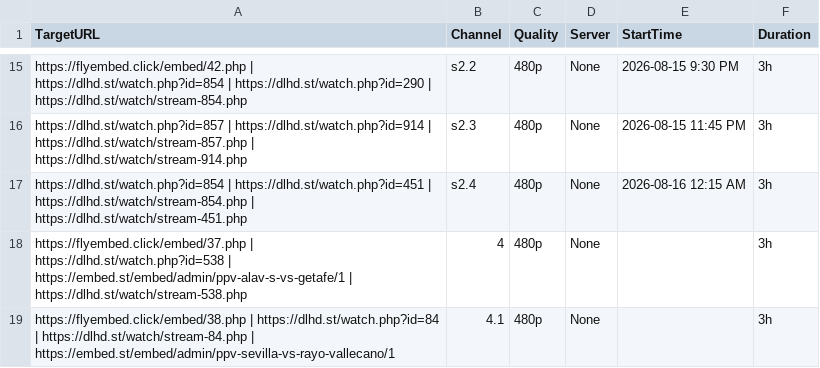
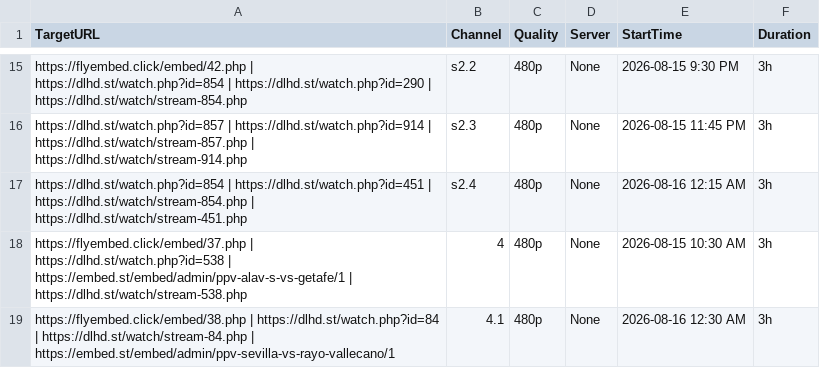
Before and after one commit to poorpeople-cmd/bbbbbbbbb-1111, a CSV file: streams.csv, drawn as a sheet; only a part is shown, gaps mark what is left out.

Commit message:
Update streams.csv

```diff
--- a/streams.csv
+++ b/streams.csv
@@ -17,3 +17,3 @@ https://dlhd.st/watch.php?id=857 | https://dlhd.st/watch.php?id=914 | https://dl
 https://dlhd.st/watch.php?id=854 | https://dlhd.st/watch.php?id=451 | https://dlhd.st/watch/stream-854.php | https://dlhd.st/watch/stream-451.php,s2.4,480p,None,2026-08-16 12:15 AM,3h
-https://flyembed.click/embed/37.php | https://dlhd.st/watch.php?id=538 | https://embed.st/embed/admin/ppv-alav-s-vs-getafe/1 | https://dlhd.st/watch/stream-538.php,4,480p,None,,3h
-https://flyembed.click/embed/38.php | https://dlhd.st/watch.php?id=84 | https://dlhd.st/watch/stream-84.php | https://embed.st/embed/admin/ppv-sevilla-vs-rayo-vallecano/1,4.1,480p,None,,3h
+https://flyembed.click/embed/37.php | https://dlhd.st/watch.php?id=538 | https://embed.st/embed/admin/ppv-alav-s-vs-getafe/1 | https://dlhd.st/watch/stream-538.php,4,480p,None,2026-08-15 10:30 AM,3h
+https://flyembed.click/embed/38.php | https://dlhd.st/watch.php?id=84 | https://dlhd.st/watch/stream-84.php | https://embed.st/embed/admin/ppv-sevilla-vs-rayo-vallecano/1,4.1,480p,None,2026-08-16 12:30 AM,3h
```
